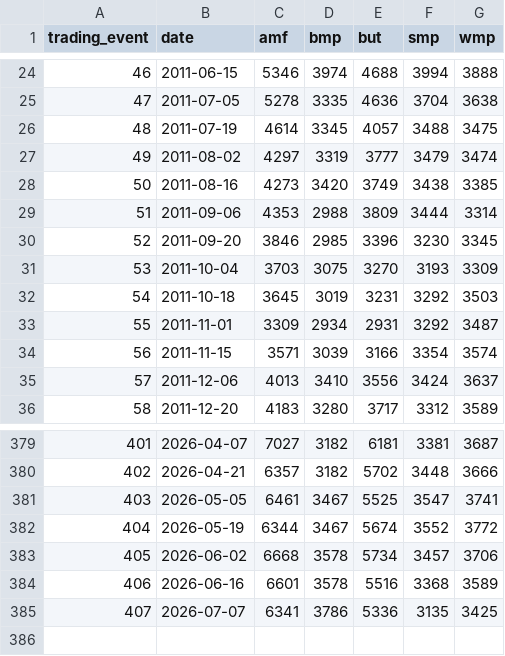
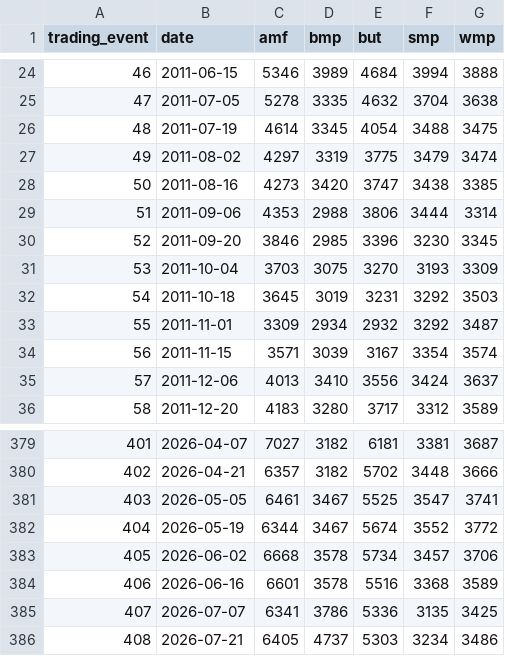
Before and after one commit to odow/dairy-analytics, a CSV file: data/processed/gdt_events.csv, drawn as a sheet; only a part is shown, gaps mark what is left out; the diff covers the shown part only.

```diff
--- a/data/processed/gdt_events.csv
+++ b/data/processed/gdt_events.csv
@@ -24,7 +24,7 @@ trading_event,date,amf,bmp,but,smp,wmp
-46,2011-06-15,5346,3974,4688,3994,3888
-47,2011-07-05,5278,3335,4636,3704,3638
-48,2011-07-19,4614,3345,4057,3488,3475
-49,2011-08-02,4297,3319,3777,3479,3474
-50,2011-08-16,4273,3420,3749,3438,3385
-51,2011-09-06,4353,2988,3809,3444,3314
+46,2011-06-15,5346,3989,4684,3994,3888
+47,2011-07-05,5278,3335,4632,3704,3638
+48,2011-07-19,4614,3345,4054,3488,3475
+49,2011-08-02,4297,3319,3775,3479,3474
+50,2011-08-16,4273,3420,3747,3438,3385
+51,2011-09-06,4353,2988,3806,3444,3314
 52,2011-09-20,3846,2985,3396,3230,3345
@@ -32,4 +32,4 @@ trading_event,date,amf,bmp,but,smp,wmp
 54,2011-10-18,3645,3019,3231,3292,3503
-55,2011-11-01,3309,2934,2931,3292,3487
-56,2011-11-15,3571,3039,3166,3354,3574
+55,2011-11-01,3309,2934,2932,3292,3487
+56,2011-11-15,3571,3039,3167,3354,3574
 57,2011-12-06,4013,3410,3556,3424,3637
@@ -385 +385,2 @@ trading_event,date,amf,bmp,but,smp,wmp
 407,2026-07-07,6341,3786,5336,3135,3425
+408,2026-07-21,6405,4737,5303,3234,3486
```
Also changed, not shown: 57 edited cells elsewhere in this file, 5 other files.
